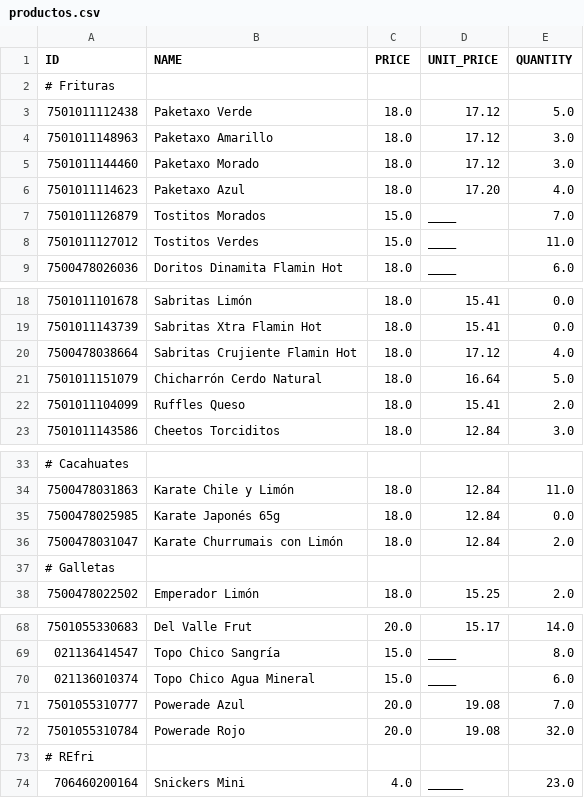
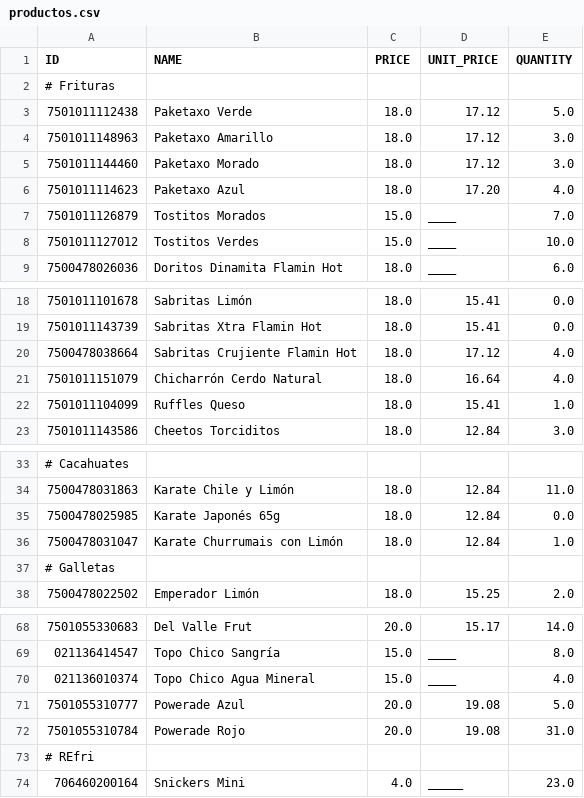
Before and after one commit to DiegoRdz99/VENTAS, a CSV file: productos.csv, drawn as a sheet; only a part is shown, gaps mark what is left out.

```diff
--- a/productos.csv
+++ b/productos.csv
@@ -7,3 +7,3 @@ ID,NAME,PRICE,UNIT_PRICE,QUANTITY
 7501011126879,Tostitos Morados,15.0,____,7.0
-7501011127012,Tostitos Verdes,15.0,____,11.0
+7501011127012,Tostitos Verdes,15.0,____,10.0
 7500478026036,Doritos Dinamita Flamin Hot,18.0,____,6.0
@@ -20,4 +20,4 @@ ID,NAME,PRICE,UNIT_PRICE,QUANTITY
 7500478038664,Sabritas Crujiente Flamin Hot,18.0,17.12,4.0
-7501011151079,Chicharrón Cerdo Natural,18.0,16.64,5.0
-7501011104099,Ruffles Queso,18.0,15.41,2.0
+7501011151079,Chicharrón Cerdo Natural,18.0,16.64,4.0
+7501011104099,Ruffles Queso,18.0,15.41,1.0
 7501011143586,Cheetos Torciditos,18.0,12.84,3.0
@@ -35,3 +35,3 @@ ID,NAME,PRICE,UNIT_PRICE,QUANTITY
 7500478025985,Karate Japonés 65g,18.0,12.84,0.0
-7500478031047,Karate Churrumais con Limón,18.0,12.84,2.0
+7500478031047,Karate Churrumais con Limón,18.0,12.84,1.0
 # Galletas,,,,
@@ -69,5 +69,5 @@ ID,NAME,PRICE,UNIT_PRICE,QUANTITY
 021136414547,Topo Chico Sangría,15.0,____,8.0
-021136010374,Topo Chico Agua Mineral,15.0,____,6.0
-7501055310777,Powerade Azul,20.0,19.08,7.0
-7501055310784,Powerade Rojo,20.0,19.08,32.0
+021136010374,Topo Chico Agua Mineral,15.0,____,4.0
+7501055310777,Powerade Azul,20.0,19.08,5.0
+7501055310784,Powerade Rojo,20.0,19.08,31.0
 # REfri,,,,
```
Also changed, not shown: clientes.csv, depositos.csv, 2 other files.
